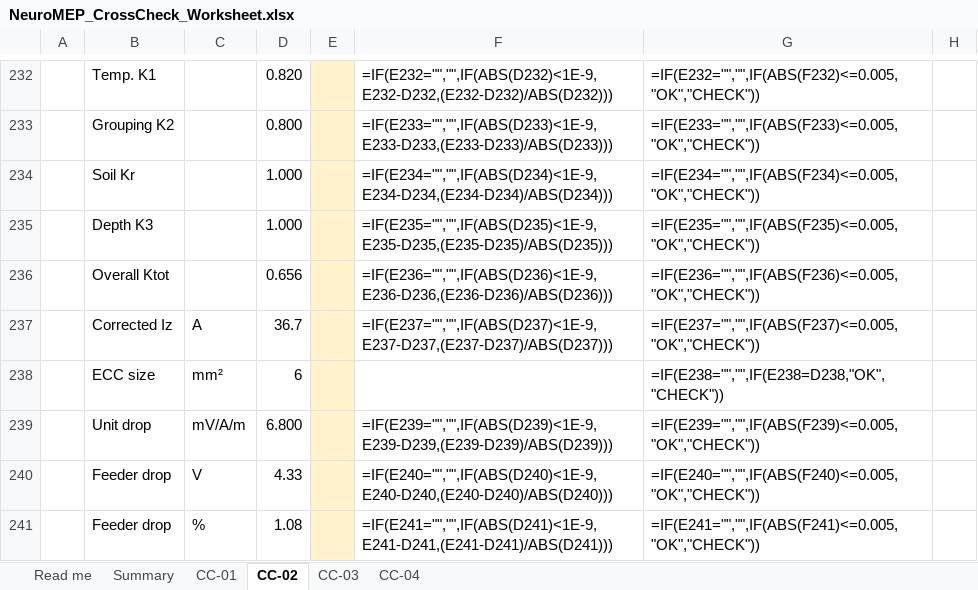
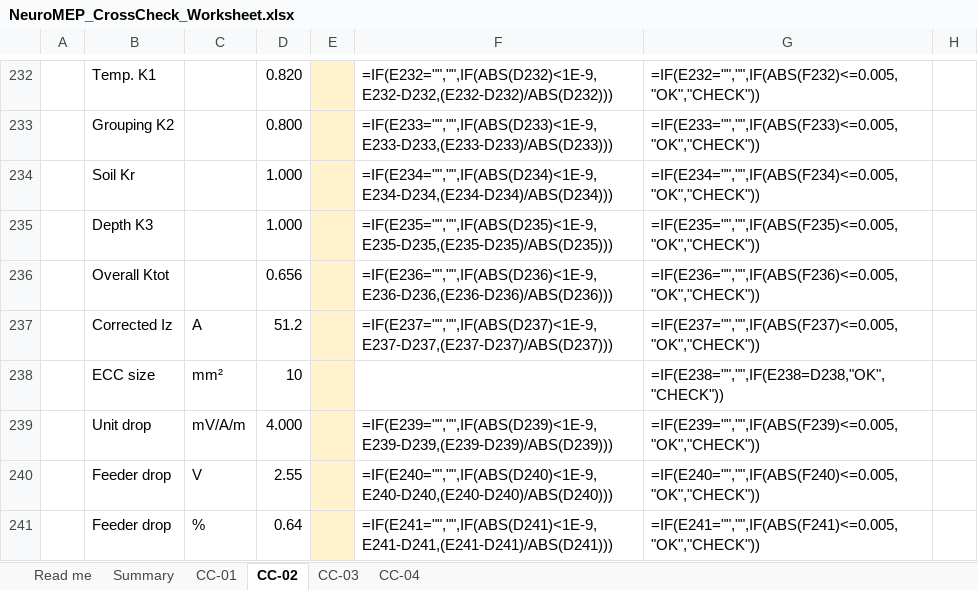
Before and after one commit to Mirageaecindia/MAEC_NeuroMEP, an Excel workbook: docs/crosscheck/NeuroMEP_CrossCheck_Worksheet.xlsx, sheet CC-02, drawn as a sheet; only a part is shown, gaps mark what is left out; values as stored, in another font and other column widths than the file's, no borders; formulas without a stored value are shown as written; conditional formats not drawn; the diff covers the shown part only; the diff names each change by its address in the sheet, - before the commit and + after, or states it on an @@ line.

```diff
--- a/docs/crosscheck/NeuroMEP_CrossCheck_Worksheet.xlsx (sheet CC-02)
+++ b/docs/crosscheck/NeuroMEP_CrossCheck_Worksheet.xlsx (sheet CC-02)
-D237: 36.7
+D237: 51.2
-D238: 6
+D238: 10
-D239: 6.800
+D239: 4.000
-D240: 4.33
+D240: 2.55
-D241: 1.08
+D241: 0.64
```
Also changed, not shown: 41 edited cells elsewhere in this sheet, sheet CC-03, docs/crosscheck/CC-01_Office_tower_CalculationSheet.xlsx, docs/crosscheck/CC-02_Residential_with_standby_CalculationSheet.xlsx, 23 other files.
